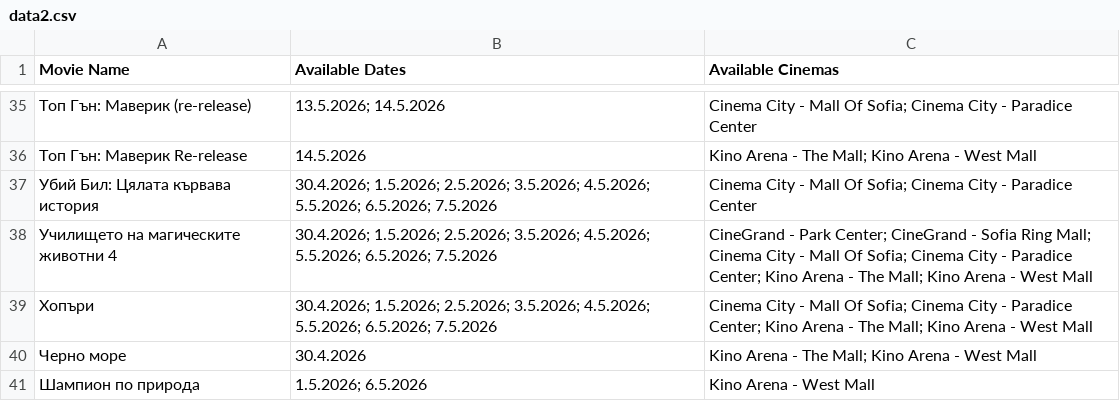
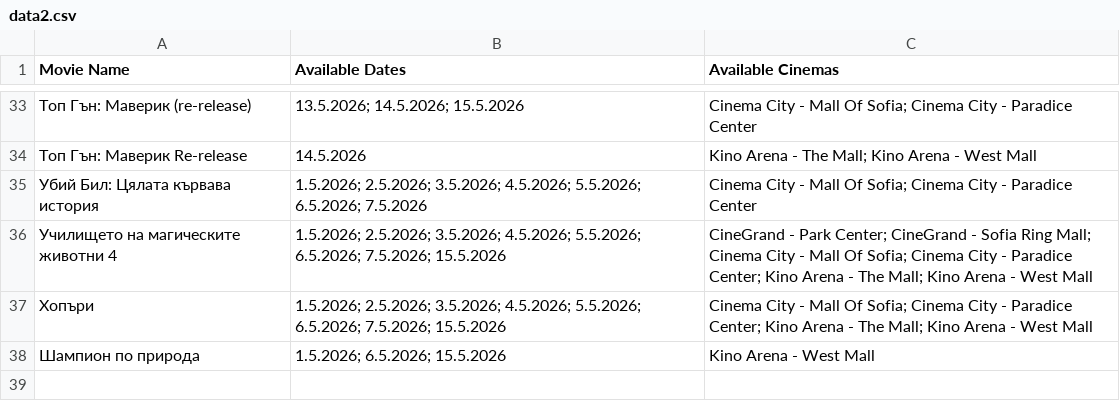
Before and after one commit to darakion/CinemaSearch, a CSV file: data2.csv, drawn as a sheet; only a part is shown, gaps mark what is left out; the diff covers the shown part only.

```diff
--- a/data2.csv
+++ b/data2.csv
@@ -35,7 +33,6 @@
-"Топ Гън: Маверик  (re-release)","13.5.2026; 14.5.2026","Cinema City - Mall Of Sofia; Cinema City - Paradice Center"
+"Топ Гън: Маверик  (re-release)","13.5.2026; 14.5.2026; 15.5.2026","Cinema City - Mall Of Sofia; Cinema City - Paradice Center"
 "Топ Гън: Маверик Re-release","14.5.2026","Kino Arena - The Mall; Kino Arena - West Mall"
-"Убий Бил: Цялата кървава история","30.4.2026; 1.5.2026; 2.5.2026; 3.5.2026; 4.5.2026; 5.5.2026; 6.5.2026; 7.5.2026","Cinema City - Mall Of Sofia; Cinema City - Paradice Center"
-"Училището на магическите животни 4","30.4.2026; 1.5.2026; 2.5.2026; 3.5.2026; 4.5.2026; 5.5.2026; 6.5.2026; 7.5.2026","CineGrand - Park Center; CineGrand - Sofia Ring Mall; Cinema City - Mall Of Sofia; Cinema City - Paradice Center; Kino Arena - The Mall; Kino Arena - West Mall"
-"Хопъри","30.4.2026; 1.5.2026; 2.5.2026; 3.5.2026; 4.5.2026; 5.5.2026; 6.5.2026; 7.5.2026","Cinema City - Mall Of Sofia; Cinema City - Paradice Center; Kino Arena - The Mall; Kino Arena - West Mall"
-"Черно море","30.4.2026","Kino Arena - The Mall; Kino Arena - West Mall"
-"Шампион по природа","1.5.2026; 6.5.2026","Kino Arena - West Mall"
+"Убий Бил: Цялата кървава история","1.5.2026; 2.5.2026; 3.5.2026; 4.5.2026; 5.5.2026; 6.5.2026; 7.5.2026","Cinema City - Mall Of Sofia; Cinema City - Paradice Center"
+"Училището на магическите животни 4","1.5.2026; 2.5.2026; 3.5.2026; 4.5.2026; 5.5.2026; 6.5.2026; 7.5.2026; 15.5.2026","CineGrand - Park Center; CineGrand - Sofia Ring Mall; Cinema City - Mall Of Sofia; Cinema City - Paradice Center; Kino Arena - The Mall; Kino Arena - West Mall"
+"Хопъри","1.5.2026; 2.5.2026; 3.5.2026; 4.5.2026; 5.5.2026; 6.5.2026; 7.5.2026; 15.5.2026","Cinema City - Mall Of Sofia; Cinema City - Paradice Center; Kino Arena - The Mall; Kino Arena - West Mall"
+"Шампион по природа","1.5.2026; 6.5.2026; 15.5.2026","Kino Arena - West Mall"
```
Also changed, not shown: 2 removed rows and 23 edited cells elsewhere in this file, 1 other file.
